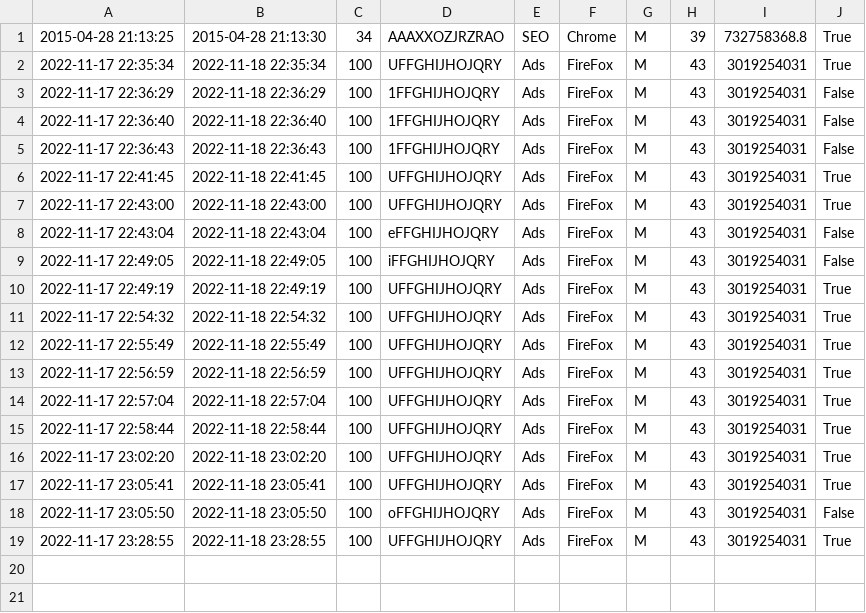
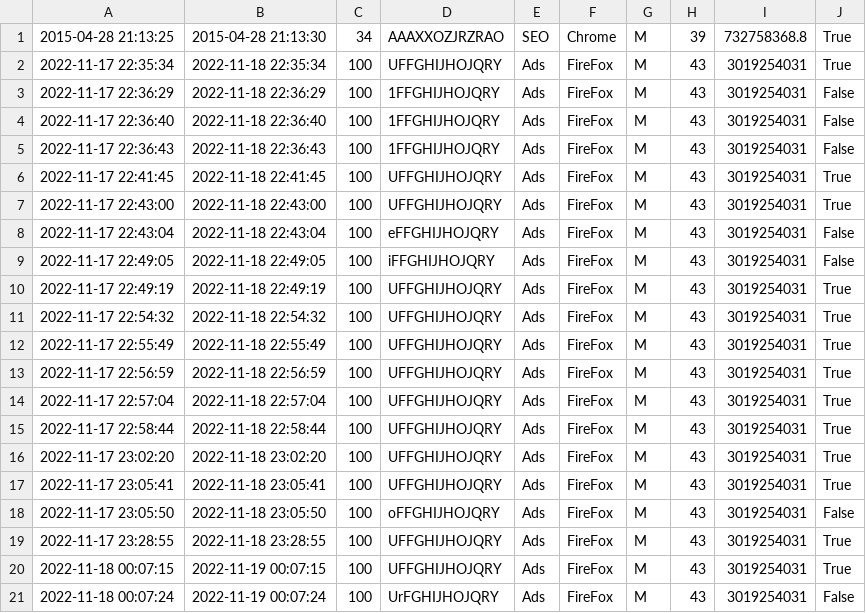
Before and after one commit to cuchri/ds_project_fraud, a CSV file: ds_project/data/trns_data.csv, drawn as a sheet.

Commit message:
Update trns_data.csv

```diff
--- a/ds_project/data/trns_data.csv
+++ b/ds_project/data/trns_data.csv
@@ -19 +19,3 @@
 2022-11-17 23:28:55,2022-11-18 23:28:55,100,UFFGHIJHOJQRY,Ads,FireFox,M,43,3019254031,True
+2022-11-18 00:07:15,2022-11-19 00:07:15,100,UFFGHIJHOJQRY,Ads,FireFox,M,43,3019254031,True
+2022-11-18 00:07:24,2022-11-19 00:07:24,100,UrFGHIJHOJQRY,Ads,FireFox,M,43,3019254031,False
```
